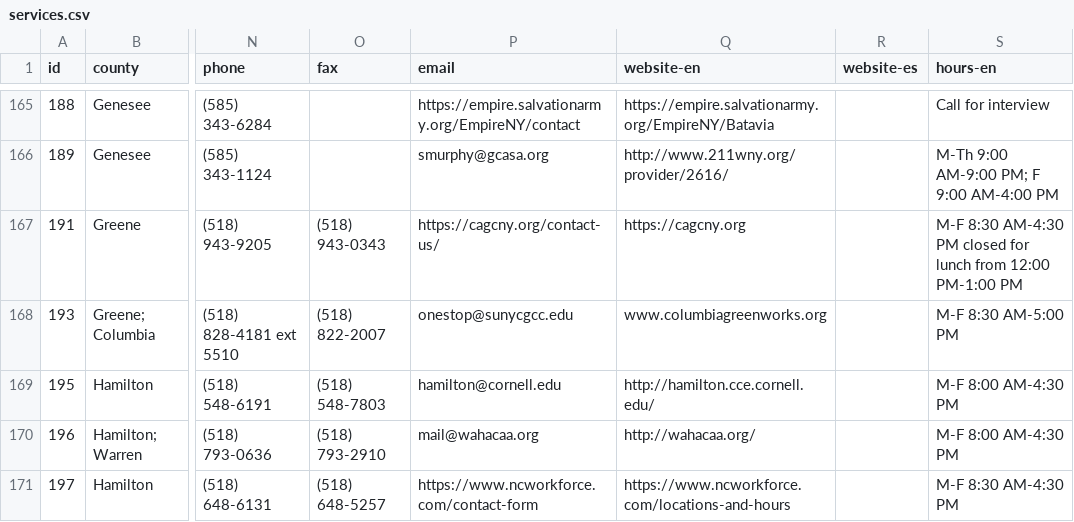
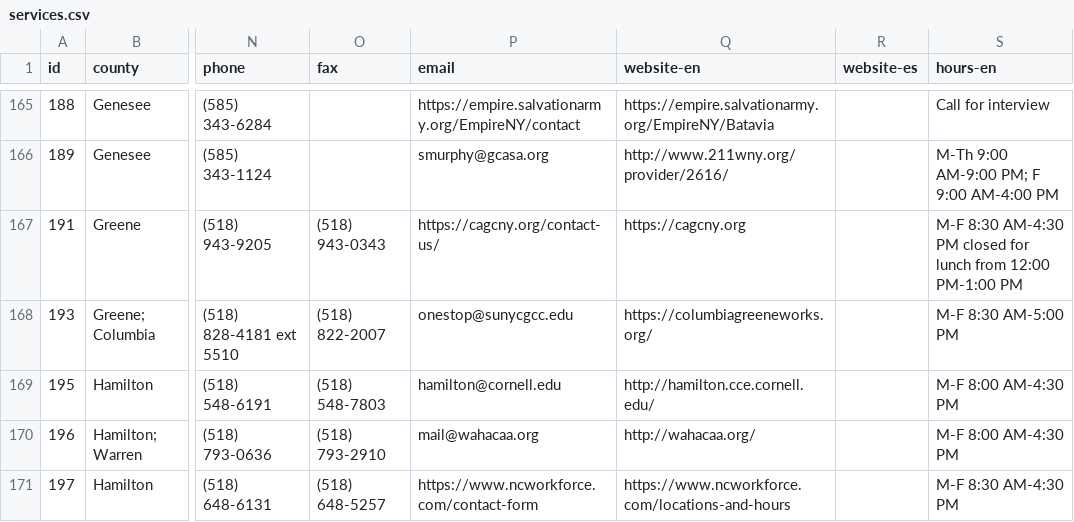
Before and after one commit to cornell-farmworker/farmworker-services, a CSV file: data/services.csv, drawn as a sheet; only a part is shown, gaps mark what is left out; the diff names each change by its address in the sheet, - before the commit and + after, or states it on an @@ line.

Commit message:
fix url columbiagreeneworks.org

```diff
--- a/data/services.csv
+++ b/data/services.csv
-Q168 (website-en): www.columbiagreenworks.org
+Q168 (website-en): https://columbiagreeneworks.org/
```
